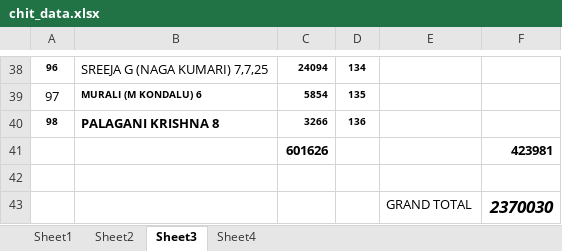
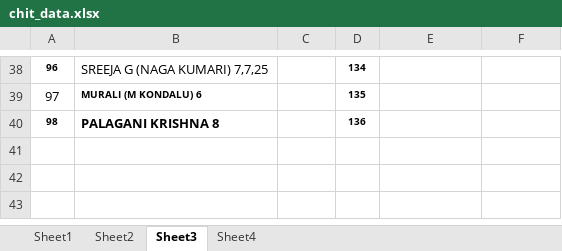
Before and after one commit to rayala144/Test_Projects, an Excel workbook: Template_Chit/chit_data.xlsx, sheet Sheet3, drawn as a sheet; only a part is shown, gaps mark what is left out; values as stored, in another font and other column widths than the file's, no borders; the diff covers the shown part only; the diff names each change by its address in the sheet, - before the commit and + after, or states it on an @@ line.

```diff
--- a/Template_Chit/chit_data.xlsx (sheet Sheet3)
+++ b/Template_Chit/chit_data.xlsx (sheet Sheet3)
-C38: 24094
+C38: (empty)
-C39: 5854
+C39: (empty)
-C40: 3266
+C40: (empty)
-row 41:  |  | 601626 |  |  | 423981
-row 42: (empty)
-row 43:  |  |  |  | GRAND TOTAL | 2370030
```
Also changed, not shown: 64 edited cells elsewhere in this sheet, sheet Sheet2, Template_Chit/chit_data_3.xlsx.
